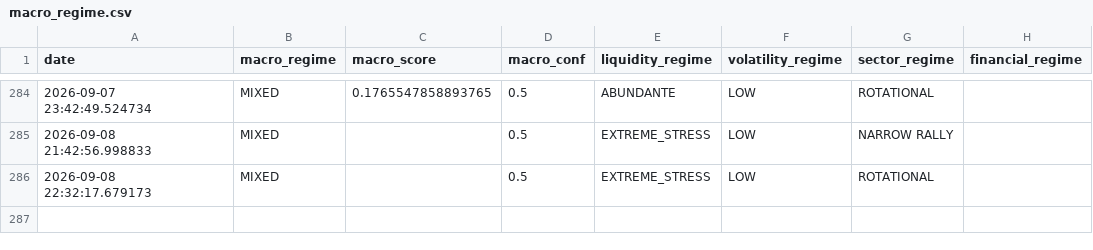
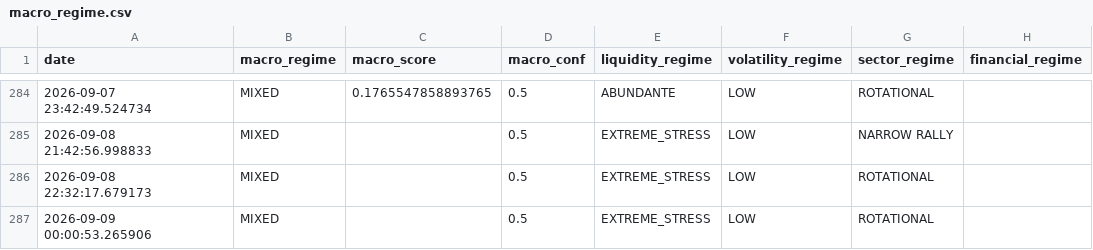
Before and after one commit to bledabladis-png/radar-cazador-silencioso, a CSV file: outputs/history/macro_regime.csv, drawn as a sheet; only a part is shown, gaps mark what is left out; the diff names each change by its address in the sheet, - before the commit and + after, or states it on an @@ line.

```diff
--- a/outputs/history/macro_regime.csv
+++ b/outputs/history/macro_regime.csv
+row 287: 2026-09-09 00:00:53.265906 | MIXED |  | 0.5 | EXTREME_STRESS | LOW | ROTATIONAL
```
Also changed, not shown: outputs/history/blackrock_dax_primary_flow.csv, outputs/history/blackrock_isf_primary_flow.csv, 12 other files.
